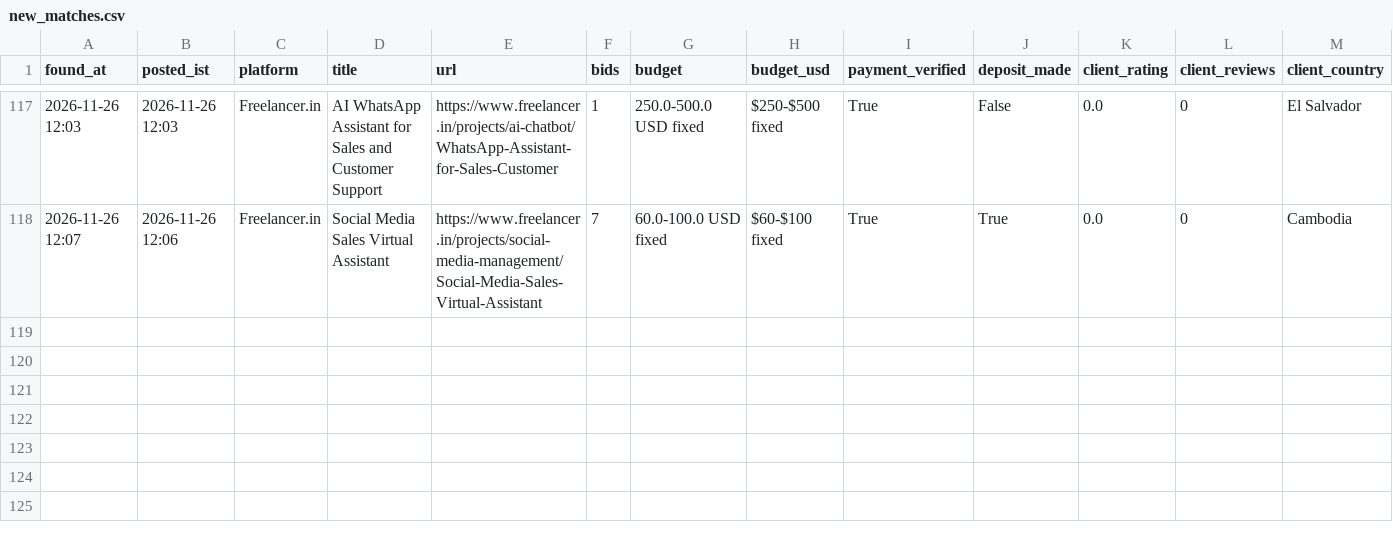
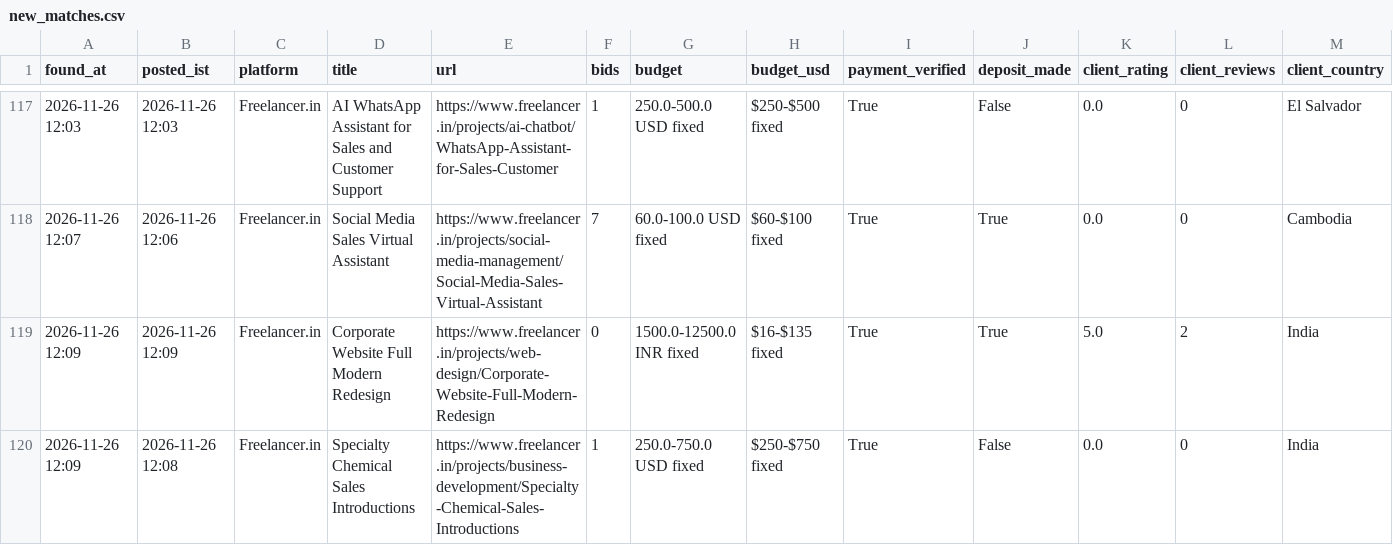
Before and after one commit to vinay2210974/freelance-gig-scanner, a CSV file: new_matches.csv, drawn as a sheet; only a part is shown, gaps mark what is left out; rows hold the shown columns only; the diff names each change by its address in the sheet, - before the commit and + after, or states it on an @@ line.

```diff
--- a/new_matches.csv
+++ b/new_matches.csv
+row 119: 2026-11-26 12:09 | 2026-11-26 12:09 | Freelancer.in | Corporate Website Full Modern Redesign | https://www.freelancer.in/projects/web-design/Corporate-Website-Full-Modern-Redesign | 0 | 1500.0-12500.0 INR fixed | $16-$135 fixed | True | True | 5.0 | 2 | India
+row 120: 2026-11-26 12:09 | 2026-11-26 12:08 | Freelancer.in | Specialty Chemical Sales Introductions | https://www.freelancer.in/projects/business-development/Specialty-Chemical-Sales-Introductions | 1 | 250.0-750.0 USD fixed | $250-$750 fixed | True | False | 0.0 | 0 | India
```
Also changed, not shown: 3 other files.
